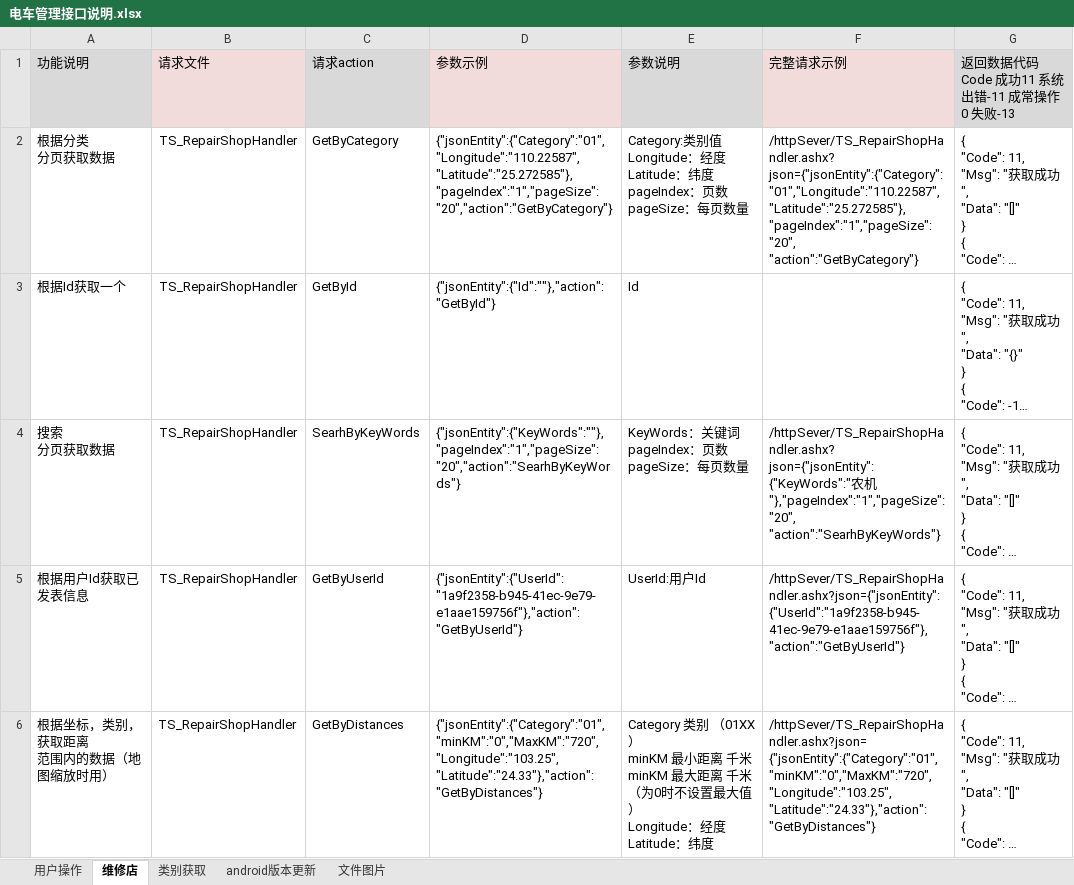
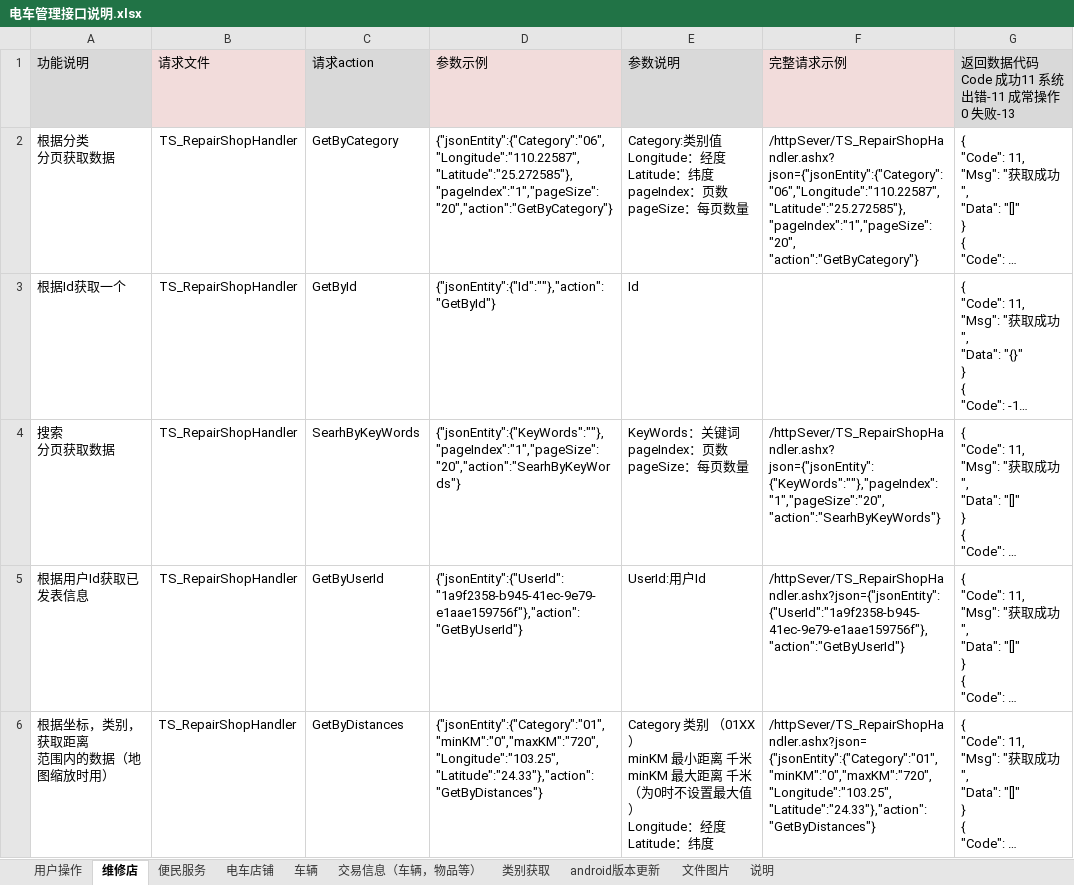
Before and after one commit to ludycool/TramSteward, an Excel workbook: Doc/电车管理接口说明.xlsx, sheet 维修店, drawn as a sheet; long unchanged cells end in …; values as stored, in another font and other column widths than the file's, no borders; ↵ is a line break in a cell; the diff names each change by its address in the sheet, - before the commit and + after, or states it on an @@ line.

```diff
--- a/Doc/电车管理接口说明.xlsx (sheet 维修店)
+++ b/Doc/电车管理接口说明.xlsx (sheet 维修店)
+sheet tab: 便民服务
+sheet tab: 电车店铺
+sheet tab: 车辆
+sheet tab: 交易信息（车辆，物品等）
+sheet tab: 说明
-D2 (参数示例): {"jsonEntity":{"Category":"01","Longitude":"110.22587","Latitude":"25.272585"}, ↵ "pageIndex":"1","pageSize":"20","action":"GetByCategory"}
+D2 (参数示例): {"jsonEntity":{"Category":"06","Longitude":"110.22587","Latitude":"25.272585"}, ↵ "pageIndex":"1","pageSize":"20","action":"GetByCategory"}
-F2 (完整请求示例): /httpSever/TS_RepairShopHandler.ashx? ↵ json={"jsonEntity":{"Category":"01","Longitude":"110.22587", ↵ "Latitude":"25.272585"},"pageIndex":"1","pageSize":"20", ↵ "action":"GetByCategory"}
+F2 (完整请求示例): /httpSever/TS_RepairShopHandler.ashx? ↵ json={"jsonEntity":{"Category":"06","Longitude":"110.22587", ↵ "Latitude":"25.272585"},"pageIndex":"1","pageSize":"20", ↵ "action":"GetByCategory"}
-F4 (完整请求示例): /httpSever/TS_RepairShopHandler.ashx? ↵ json={"jsonEntity":{"KeyWords":"农机"},"pageIndex":"1","pageSize":"20", ↵ "action":"SearhByKeyWords"}
+F4 (完整请求示例): /httpSever/TS_RepairShopHandler.ashx? ↵ json={"jsonEntity":{"KeyWords":""},"pageIndex":"1","pageSize":"20", ↵ "action":"SearhByKeyWords"}
-D6 (参数示例): {"jsonEntity":{"Category":"01","minKM":"0","MaxKM":"720", ↵ "Longitude":"103.25","Latitude":"24.33"},"action":"GetByDistances"}
+D6 (参数示例): {"jsonEntity":{"Category":"01","minKM":"0","maxKM":"720", ↵ "Longitude":"103.25","Latitude":"24.33"},"action":"GetByDistances"}
-F6 (完整请求示例): /httpSever/TS_RepairShopHandler.ashx?json= ↵ {"jsonEntity":{"Category":"01","minKM":"0","MaxKM":"720", ↵ "Longitude":"103.25","Latitude":"24.33"},"action":"GetByDistances"}
+F6 (完整请求示例): /httpSever/TS_RepairShopHandler.ashx?json= ↵ {"jsonEntity":{"Category":"01","minKM":"0","maxKM":"720", ↵ "Longitude":"103.25","Latitude":"24.33"},"action":"GetByDistances"}
```
Also changed, not shown: sheet 文件图片, sheet 用户操作, sheet 类别获取.
